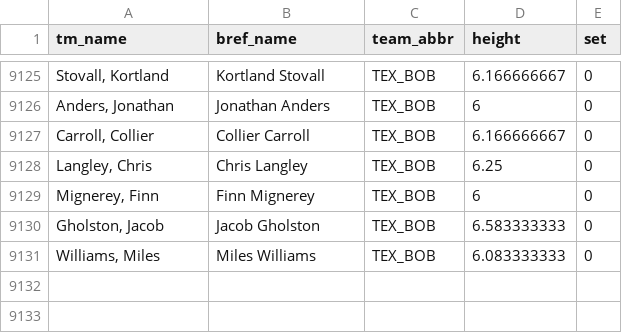
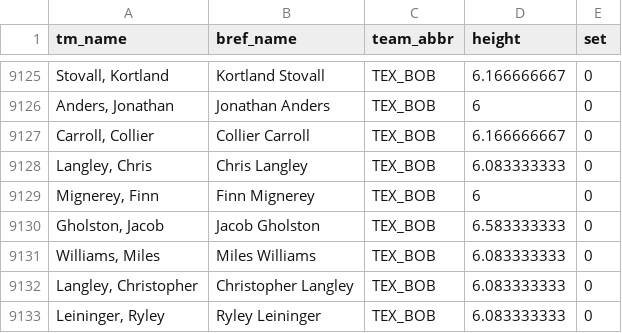
Before and after one commit to jamiejones8/BASE, a CSV file: data/reference/College26Heights.csv, drawn as a sheet; only a part is shown, gaps mark what is left out.

```diff
--- a/data/reference/College26Heights.csv
+++ b/data/reference/College26Heights.csv
@@ -9127,3 +9127,3 @@ tm_name,bref_name,team_abbr,height,set
 "Carroll, Collier",Collier Carroll,TEX_BOB,6.166666667,0
-"Langley, Chris",Chris Langley,TEX_BOB,6.25,0
+"Langley, Chris",Chris Langley,TEX_BOB,6.083333333,0
 "Mignerey, Finn",Finn Mignerey,TEX_BOB,6,0
@@ -9131 +9131,3 @@ tm_name,bref_name,team_abbr,height,set
 "Williams, Miles",Miles Williams,TEX_BOB,6.083333333,0
+"Langley, Christopher",Christopher Langley,TEX_BOB,6.083333333,0
+"Leininger, Ryley",Ryley Leininger,TEX_BOB,6.083333333,0
```
Also changed, not shown: 3 other files.
